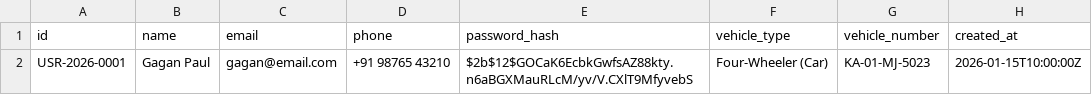
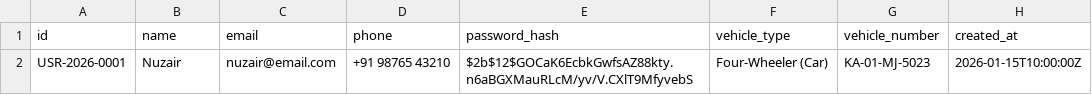
Before and after one commit to GaganPaul/insure_vision_ai, a CSV file: backend/data/users.csv, drawn as a sheet.

```diff
--- a/backend/data/users.csv
+++ b/backend/data/users.csv
@@ -1,2 +1,2 @@
 id,name,email,phone,password_hash,vehicle_type,vehicle_number,created_at
-USR-2026-0001,Gagan Paul,gagan@email.com,+91 98765 43210,$2b$12$GOCaK6EcbkGwfsAZ88kty.n6aBGXMauRLcM/yv/V.CXlT9MfyvebS,Four-Wheeler (Car),KA-01-MJ-5023,2026-01-15T10:00:00Z
+USR-2026-0001,Nuzair,nuzair@email.com,+91 98765 43210,$2b$12$GOCaK6EcbkGwfsAZ88kty.n6aBGXMauRLcM/yv/V.CXlT9MfyvebS,Four-Wheeler (Car),KA-01-MJ-5023,2026-01-15T10:00:00Z
```
Also changed, not shown: 32 other files.
